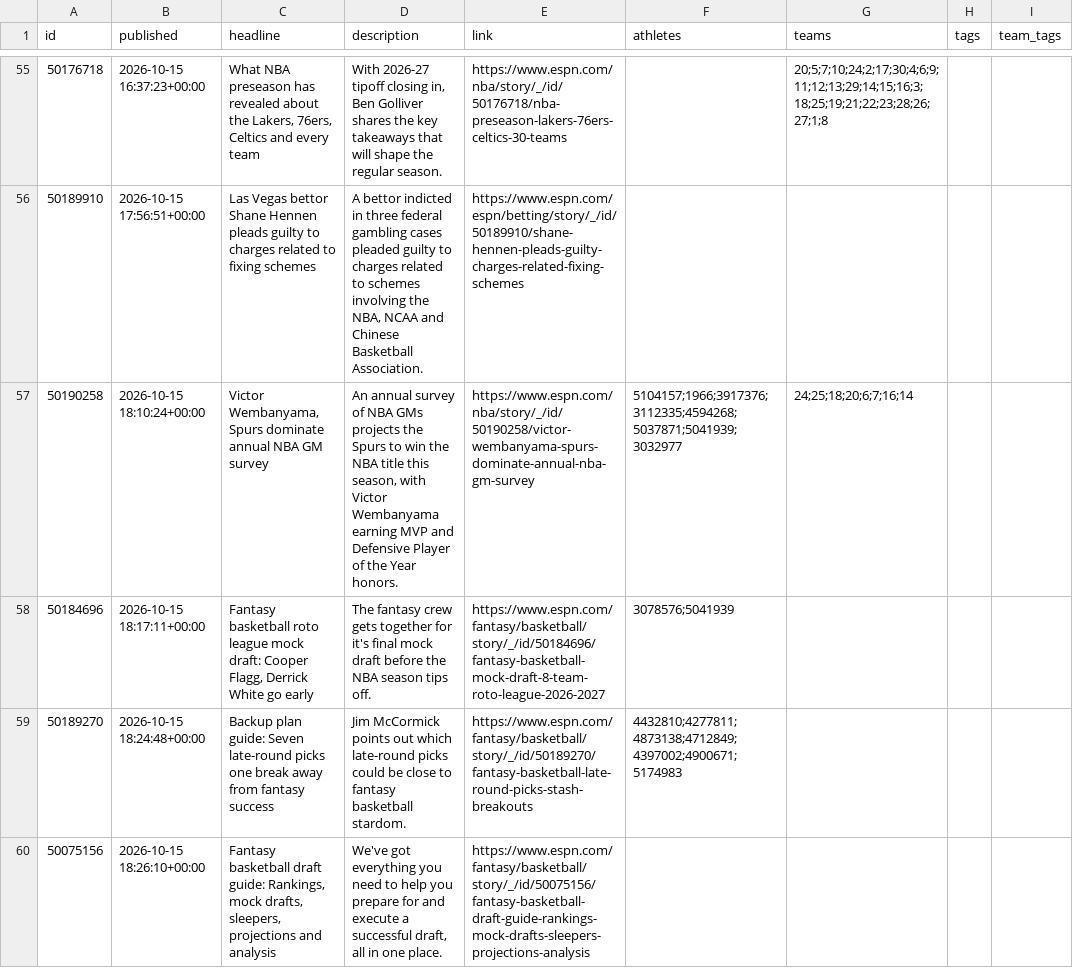
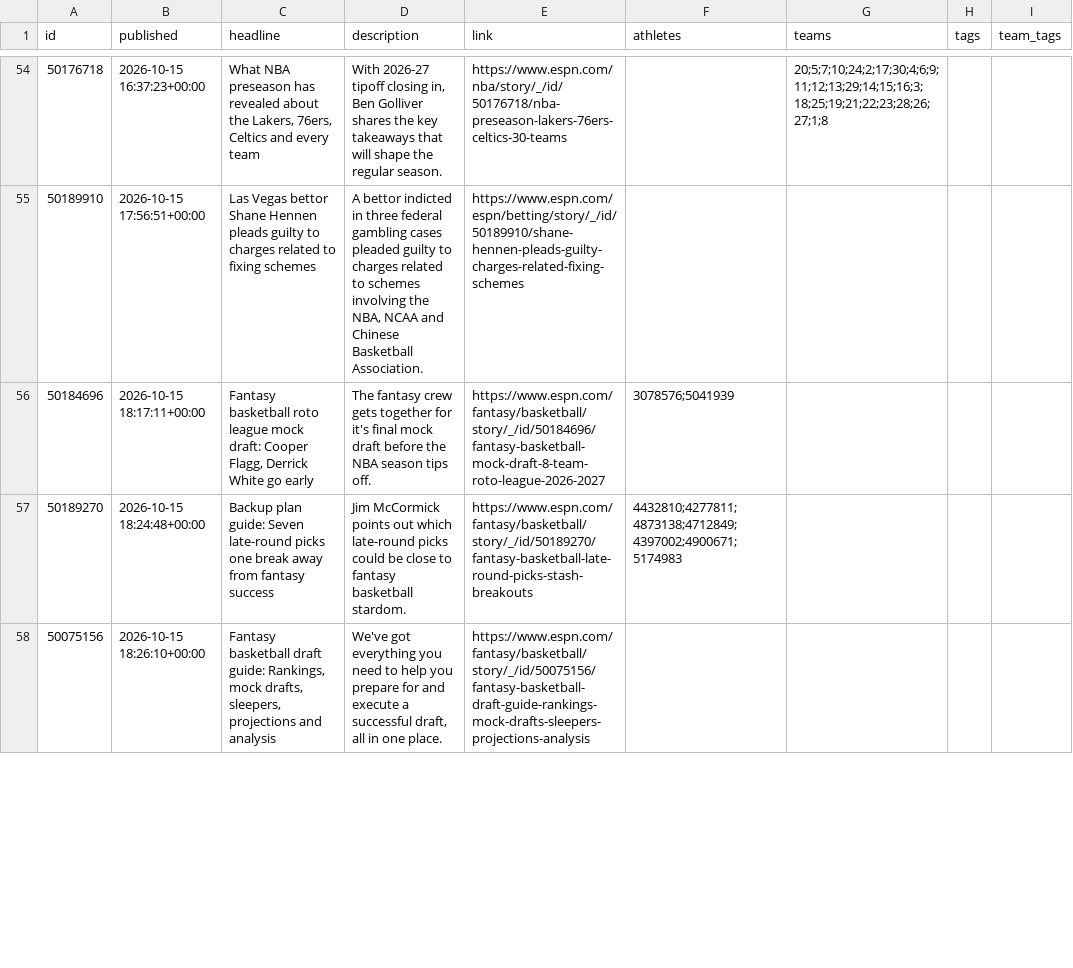
Before and after one commit to Juniorcarl/nba-predictor, a CSV file: data/news.csv, drawn as a sheet; only a part is shown, gaps mark what is left out; removed rows and columns are numbered as before the commit, all else as after; the diff covers the shown part only; the diff names each change by its address in the sheet, - before the commit and + after, or states it on an @@ line.

```diff
--- a/data/news.csv
+++ b/data/news.csv
-row 57: 50190258 | 2026-10-15 18:10:24+00:00 | Victor Wembanyama, Spurs dominate annual NBA GM survey | An annual survey of NBA GMs projects the Spurs to win the NBA title this season, with Victor Wembanyama earning MVP and Defensive Player of the Year honors. | https://www.espn.com/nba/story/_/id/50190258/victor-wembanyama-spurs-dominate-annual-nba-gm-survey | 5104157;1966;3917376;3112335;4594268;5037871;5041939;3032977 | 24;25;18;20;6;7;16;14
```
Also changed, not shown: 4 added rows and 1 removed row elsewhere in this file, data/games/2027.csv, data/logs/projections.csv, 7 other files.
